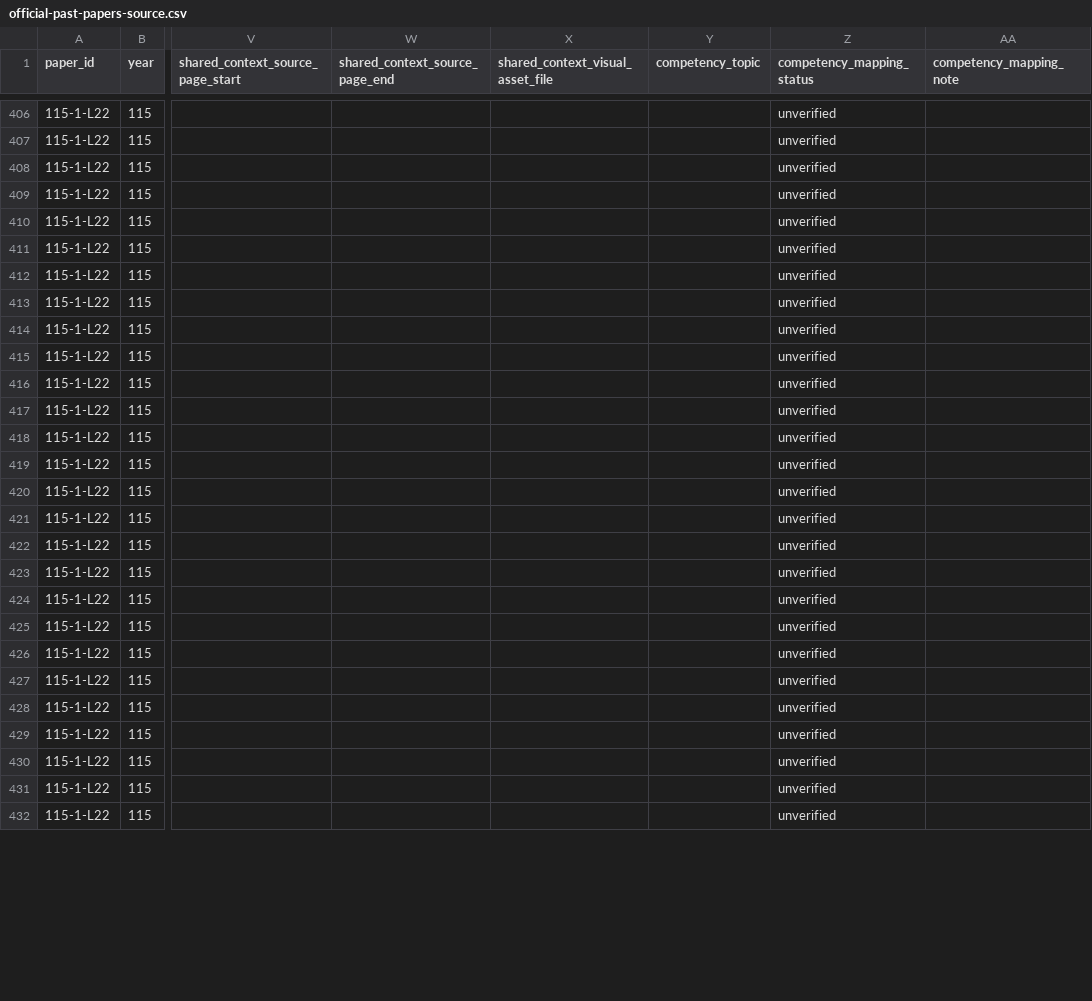
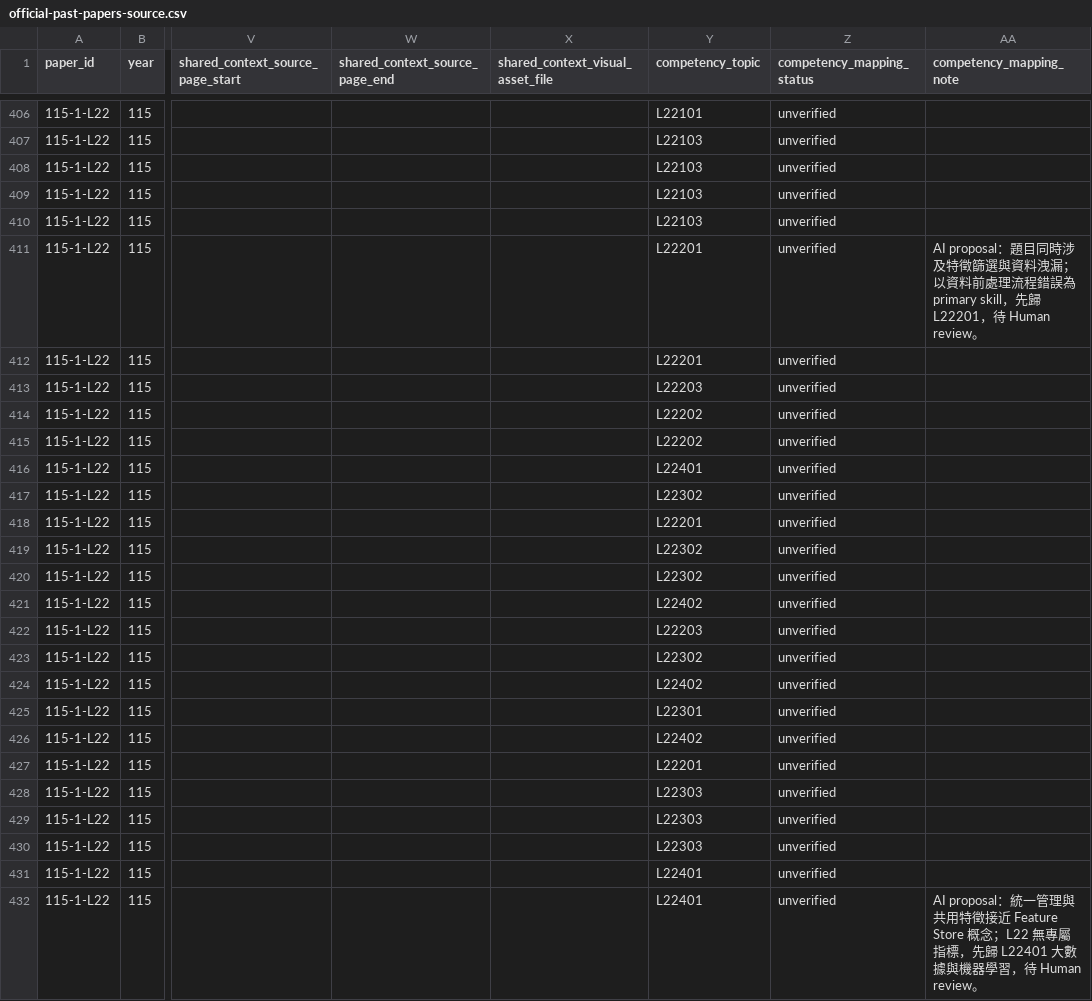
Before and after one commit to Naiyi-Chia/IPAS-AI-trainer, a CSV file: data/official-past-papers-source.csv, drawn as a sheet; only a part is shown, gaps mark what is left out; the diff covers the shown part only; the diff names each change by its address in the sheet, - before the commit and + after, or states it on an @@ line.

Commit message:
data: verify 115-1-L21 and propose 115-1-L22 mappings

```diff
--- a/data/official-past-papers-source.csv
+++ b/data/official-past-papers-source.csv
-Y406 (competency_topic): (empty)
+Y406 (competency_topic): L22101
-Y407:Y410 (competency_topic): (empty)
+Y407:Y410 (competency_topic): L22103
-Y411:Y412 (competency_topic): (empty)
+Y411:Y412 (competency_topic): L22201
-AA411 (competency_mapping_note): (empty)
+AA411 (competency_mapping_note): AI proposal：題目同時涉及特徵篩選與資料洩漏；以資料前處理流程錯誤為 primary skill，先歸 L22201，待 Human review。
-Y413 (competency_topic): (empty)
+Y413 (competency_topic): L22203
-Y414:Y415 (competency_topic): (empty)
+Y414:Y415 (competency_topic): L22202
-Y416 (competency_topic): (empty)
+Y416 (competency_topic): L22401
-Y417 (competency_topic): (empty)
+Y417 (competency_topic): L22302
-Y418 (competency_topic): (empty)
+Y418 (competency_topic): L22201
-Y419:Y420 (competency_topic): (empty)
+Y419:Y420 (competency_topic): L22302
-Y421 (competency_topic): (empty)
+Y421 (competency_topic): L22402
-Y422 (competency_topic): (empty)
+Y422 (competency_topic): L22203
-Y423 (competency_topic): (empty)
+Y423 (competency_topic): L22302
-Y424 (competency_topic): (empty)
+Y424 (competency_topic): L22402
-Y425 (competency_topic): (empty)
+Y425 (competency_topic): L22301
-Y426 (competency_topic): (empty)
+Y426 (competency_topic): L22402
-Y427 (competency_topic): (empty)
+Y427 (competency_topic): L22201
-Y428:Y430 (competency_topic): (empty)
+Y428:Y430 (competency_topic): L22303
-Y431:Y432 (competency_topic): (empty)
+Y431:Y432 (competency_topic): L22401
-AA432 (competency_mapping_note): (empty)
+AA432 (competency_mapping_note): AI proposal：統一管理與共用特徵接近 Feature Store 概念；L22 無專屬指標，先歸 L22401 大數據與機器學習，待 Human review。
```
Also changed, not shown: 77 edited cells elsewhere in this file.
